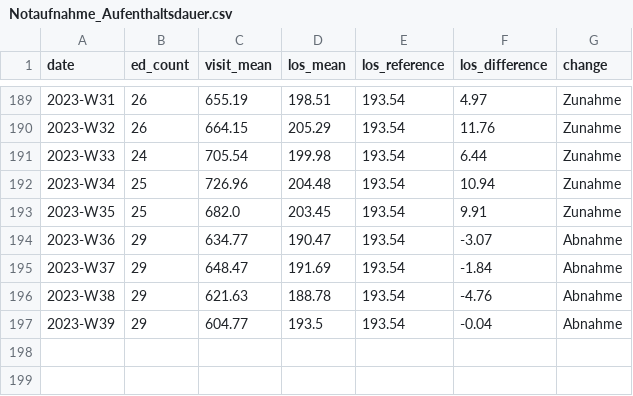
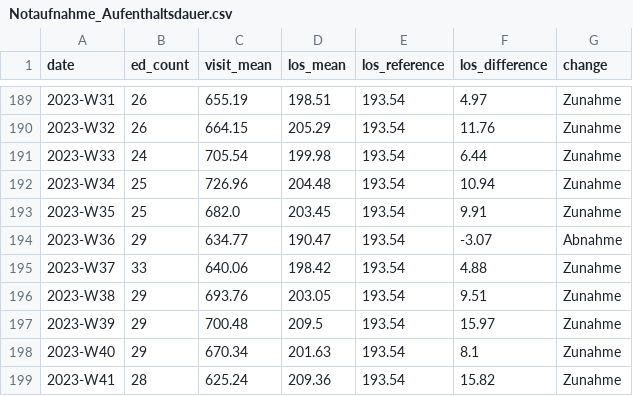
Before and after one commit to robert-koch-institut/AKTIN_Daten_zur_Aufenthaltsdauer_in_Notaufnahmen, a CSV file: Notaufnahme_Aufenthaltsdauer.csv, drawn as a sheet; only a part is shown, gaps mark what is left out.

```diff
--- a/Notaufnahme_Aufenthaltsdauer.csv
+++ b/Notaufnahme_Aufenthaltsdauer.csv
@@ -194,4 +194,6 @@ date,ed_count,visit_mean,los_mean,los_reference,los_difference,change
 2023-W36,29,634.77,190.47,193.54,-3.07,Abnahme
-2023-W37,29,648.47,191.69,193.54,-1.84,Abnahme
-2023-W38,29,621.63,188.78,193.54,-4.76,Abnahme
-2023-W39,29,604.77,193.5,193.54,-0.04,Abnahme
+2023-W37,33,640.06,198.42,193.54,4.88,Zunahme
+2023-W38,29,693.76,203.05,193.54,9.51,Zunahme
+2023-W39,29,700.48,209.5,193.54,15.97,Zunahme
+2023-W40,29,670.34,201.63,193.54,8.1,Zunahme
+2023-W41,28,625.24,209.36,193.54,15.82,Zunahme
```
Also changed, not shown: 6 other files.
